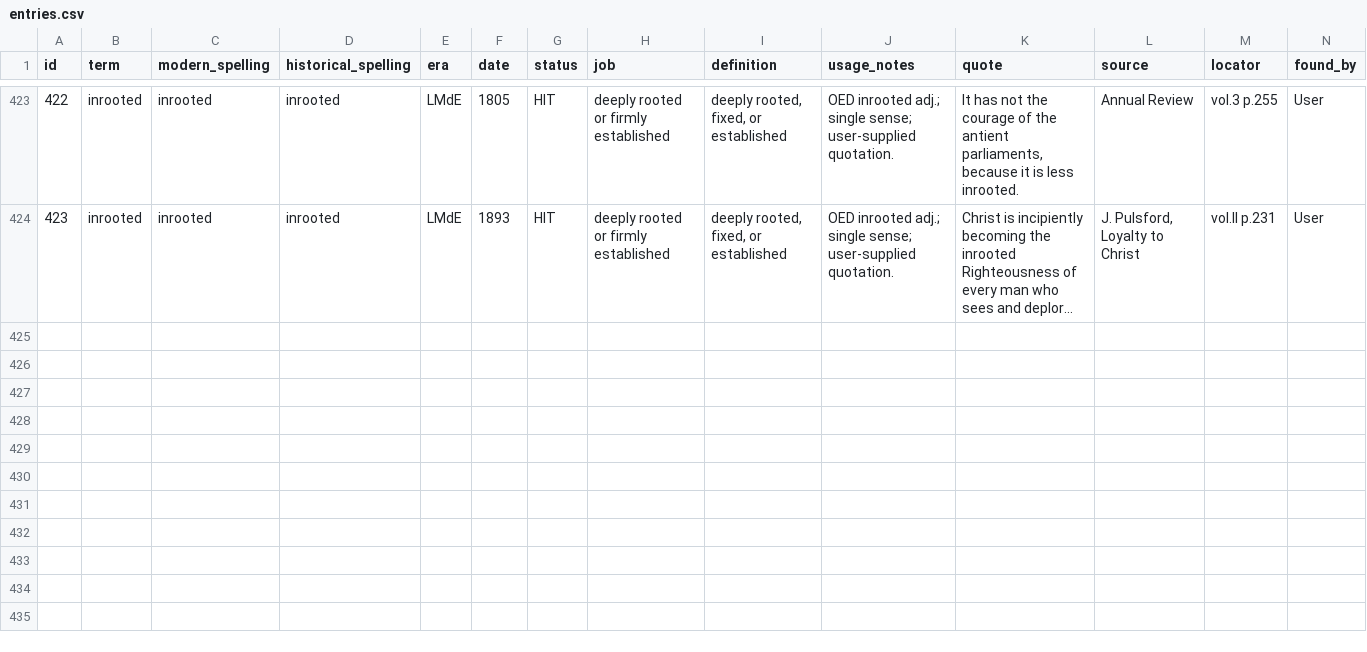
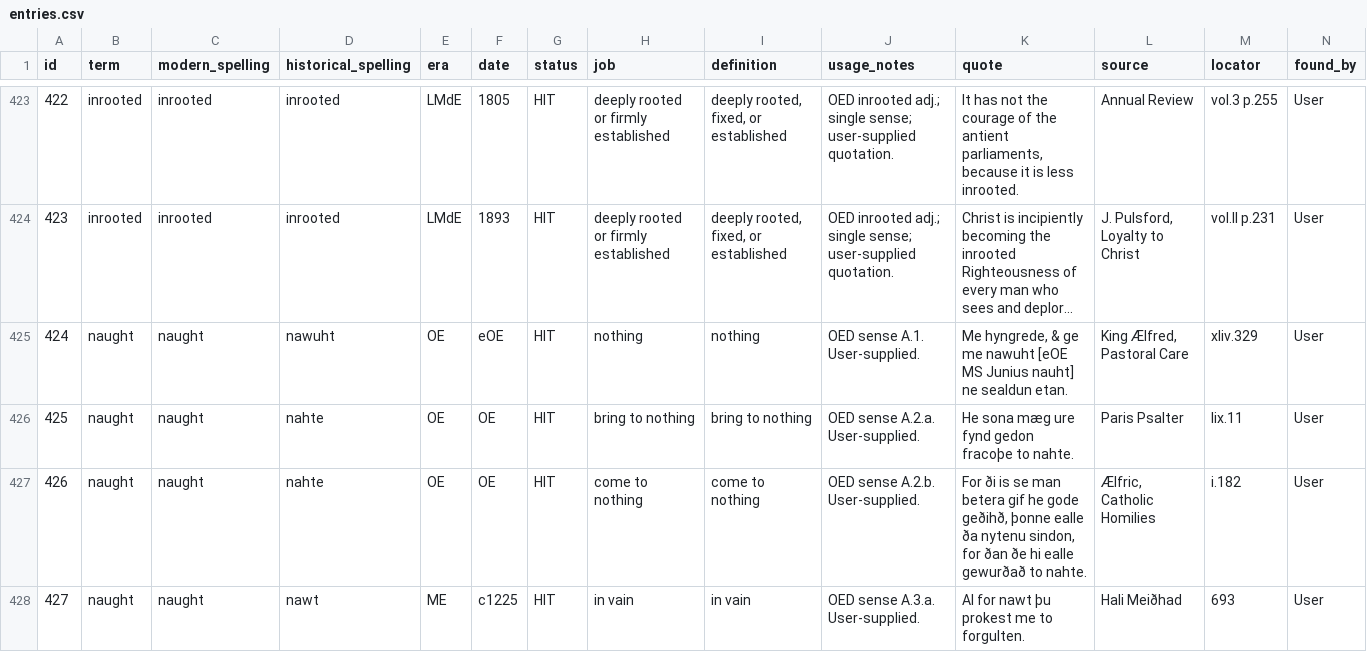
Before and after one commit to JTHensley/Oldish-Words-Study, a CSV file: entries.csv, drawn as a sheet; only a part is shown, gaps mark what is left out; long unchanged cells end in …; rows hold the shown columns only; the diff names each change by its address in the sheet, - before the commit and + after, or states it on an @@ line.

Commit message:
Add naught sense evidence 1

```diff
--- a/entries.csv
+++ b/entries.csv
+row 425: 424 | naught | naught | nawuht | OE | eOE | HIT | nothing | nothing | OED sense A.1. User-supplied. | Me hyngrede, & ge me nawuht [eOE MS Junius nauht] ne sealdun etan. | King Ælfred, Pastoral Care | xliv.329 | User
+row 426: 425 | naught | naught | nahte | OE | OE | HIT | bring to nothing | bring to nothing | OED sense A.2.a. User-supplied. | He sona mæg ure fynd gedon fracoþe to nahte. | Paris Psalter | lix.11 | User
+row 427: 426 | naught | naught | nahte | OE | OE | HIT | come to nothing | come to nothing | OED sense A.2.b. User-supplied. | For ði is se man betera gif he gode geðihð, þonne ealle ða nytenu sindon, for ðan ðe hi ealle gewurðað to nahte. | Ælfric, Catholic Homilies | i.182 | User
+row 428: 427 | naught | naught | nawt | ME | c1225 | HIT | in vain | in vain | OED sense A.3.a. User-supplied. | Al for nawt þu prokest me to forgulten. | Hali Meiðhad | 693 | User
```
